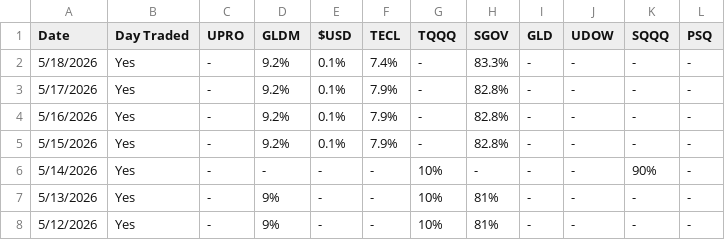
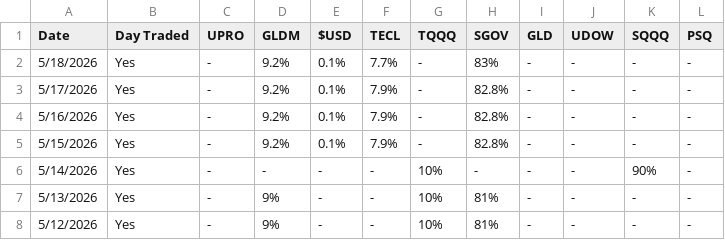
Before and after one commit to brianlee8309/blee-quant-site, a CSV file: composer_allocations_185_3yr2.csv, drawn as a sheet; only a part is shown.

```diff
--- a/composer_allocations_185_3yr2.csv
+++ b/composer_allocations_185_3yr2.csv
@@ -1,3 +1,3 @@
 Date,Day Traded,UPRO,GLDM,$USD,TECL,TQQQ,SGOV,GLD,UDOW,SQQQ,PSQ
-5/18/2026,Yes,-,9.2%,0.1%,7.4%,-,83.3%,-,-,-,-
+5/18/2026,Yes,-,9.2%,0.1%,7.7%,-,83%,-,-,-,-
 5/17/2026,Yes,-,9.2%,0.1%,7.9%,-,82.8%,-,-,-,-
```
Also changed, not shown: composer_allocations.csv, composer_allocations_185.csv, 10 other files.
